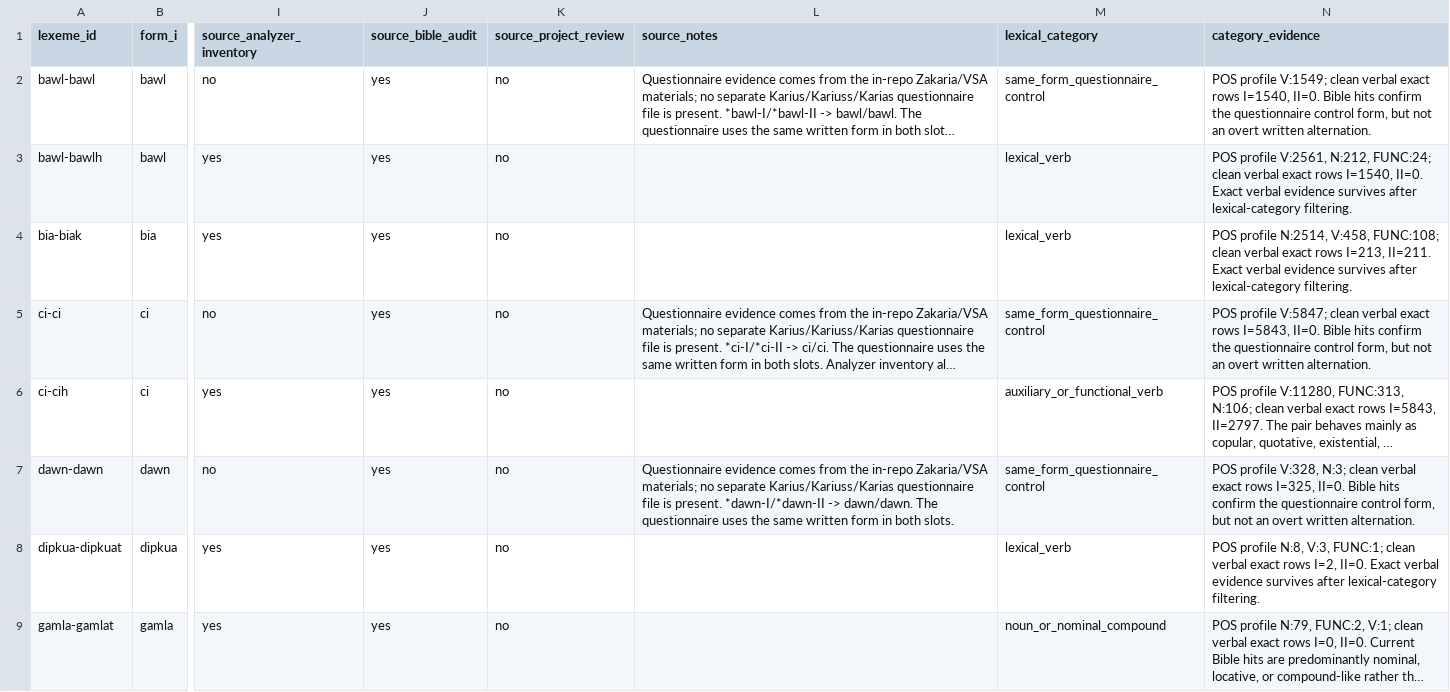
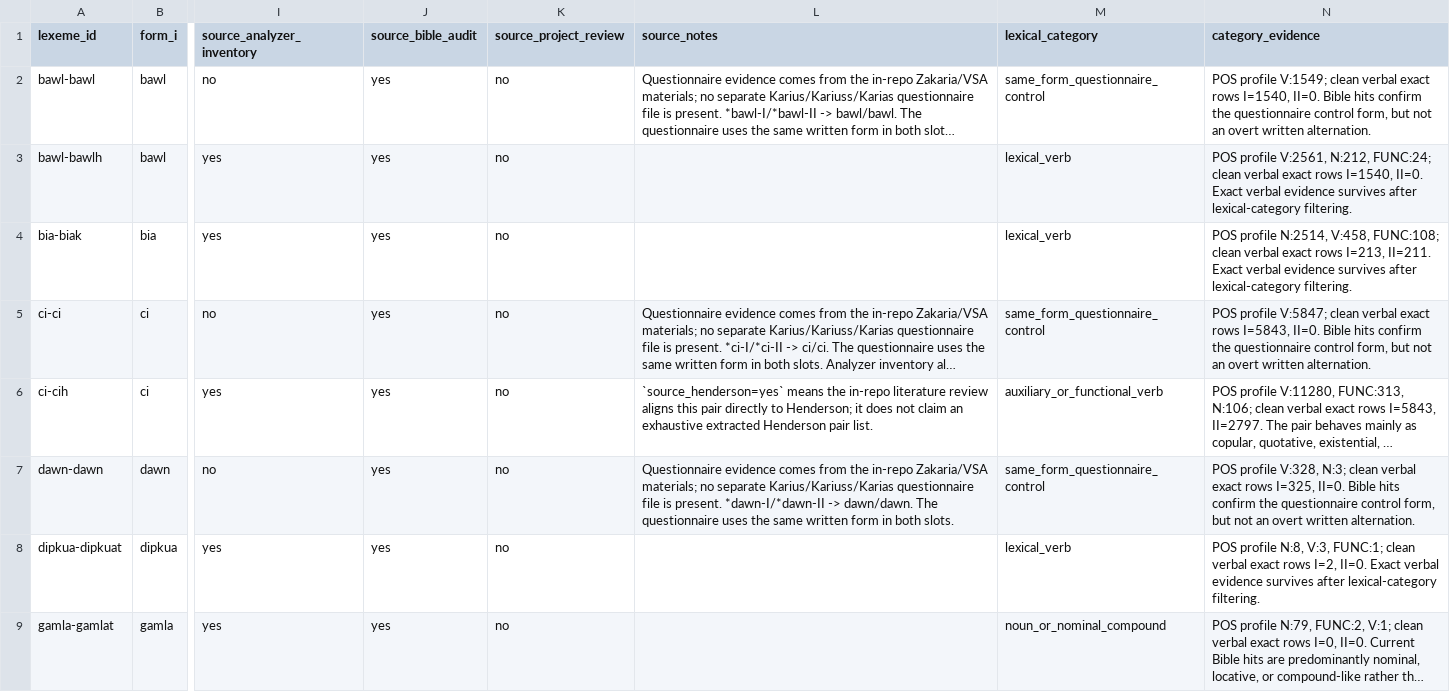
Before and after one commit to nh36/kuki-chin-corpus, a TSV file: output/publication_review/stem_alternation_lexical_inventory.tsv, drawn as a sheet; only a part is shown, gaps mark what is left out; long unchanged cells end in …; the diff covers the shown part only; the diff names each change by its address in the sheet, - before the commit and + after, or states it on an @@ line.

```diff
--- a/output/publication_review/stem_alternation_lexical_inventory.tsv
+++ b/output/publication_review/stem_alternation_lexical_inventory.tsv
-L6 (source_notes): (empty)
+L6 (source_notes): `source_henderson=yes` means the in-repo literature review aligns this pair directly to Henderson; it does not claim an exhaustive extracted Henderson pair list.
```
Also changed, not shown: 10 edited cells elsewhere in this file, output/publication_review/stem_alternation_promotable_examples.tsv, 5 other files.
